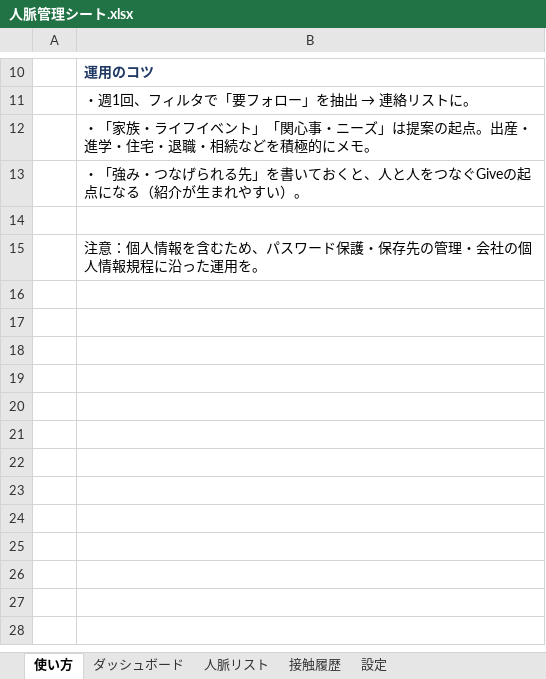
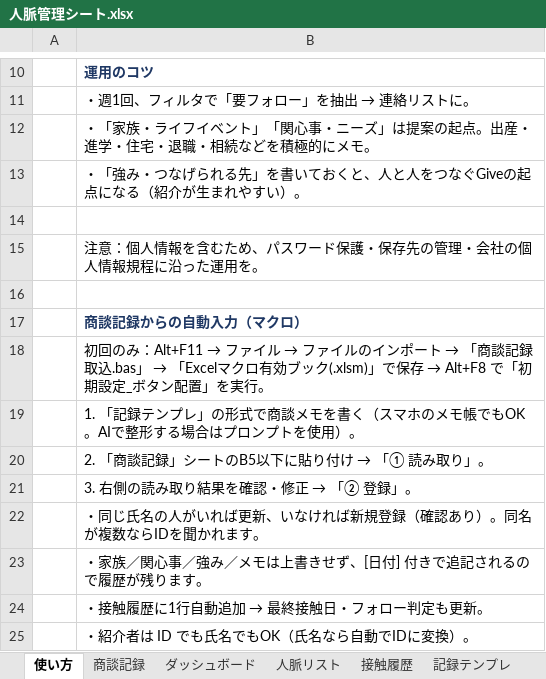
Before and after one commit to onohome403-ops/FP-onoken, an Excel workbook: output/人脈管理シート.xlsx, sheet 使い方, drawn as a sheet; only a part is shown, gaps mark what is left out; values as stored, in another font and other column widths than the file's, no borders; the diff names each change by its address in the sheet, - before the commit and + after, or states it on an @@ line.

```diff
--- a/output/人脈管理シート.xlsx (sheet 使い方)
+++ b/output/人脈管理シート.xlsx (sheet 使い方)
+sheet tab: 商談記録
+sheet tab: 記録テンプレ
+row 16: (empty)
+row 17:  | 商談記録からの自動入力（マクロ）
+row 18:  | 初回のみ：Alt+F11 → ファイル → ファイルのインポート → 「商談記録取込.bas」 → 「Excelマクロ有効ブック(.xlsm)」で保存 → Alt+F8 で「初期設定_ボタン配置」を実行。
+row 19:  | 1. 「記録テンプレ」の形式で商談メモを書く（スマホのメモ帳でもOK。AIで整形する場合はプロンプトを使用）。
+row 20:  | 2. 「商談記録」シートのB5以下に貼り付け → 「① 読み取り」。
+row 21:  | 3. 右側の読み取り結果を確認・修正 → 「② 登録」。
+row 22:  | ・同じ氏名の人がいれば更新、いなければ新規登録（確認あり）。同名が複数ならIDを聞かれます。
+row 23:  | ・家族／関心事／強み／メモは上書きせず、[日付] 付きで追記されるので履歴が残ります。
+row 24:  | ・接触履歴に1行自動追加 → 最終接触日・フォロー判定も更新。
+row 25:  | ・紹介者は ID でも氏名でもOK（氏名なら自動でIDに変換）。
```
Also changed, not shown: 1 other file.
